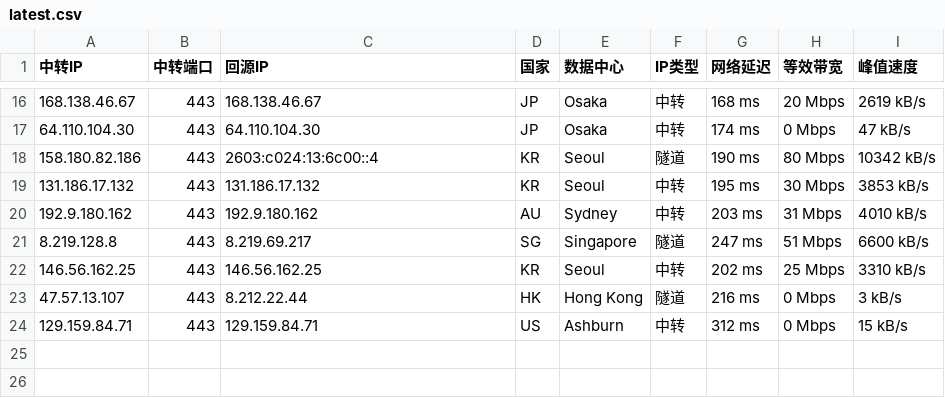
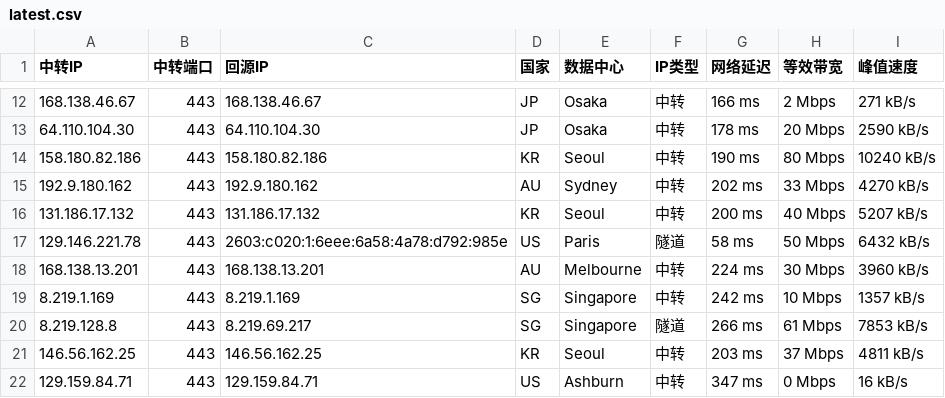
Before and after one commit to lsh1215225/CF-PROXYIP, a CSV file: latest.csv, drawn as a sheet; only a part is shown, gaps mark what is left out; the diff covers the shown part only.

```diff
--- a/latest.csv
+++ b/latest.csv
@@ -16,9 +12,11 @@
-168.138.46.67,443,168.138.46.67,JP,Osaka,中转,168 ms,20 Mbps,2619 kB/s
-64.110.104.30,443,64.110.104.30,JP,Osaka,中转,174 ms,0 Mbps,47 kB/s
-158.180.82.186,443,2603:c024:13:6c00::4,KR,Seoul,隧道,190 ms,80 Mbps,10342 kB/s
-131.186.17.132,443,131.186.17.132,KR,Seoul,中转,195 ms,30 Mbps,3853 kB/s
-192.9.180.162,443,192.9.180.162,AU,Sydney,中转,203 ms,31 Mbps,4010 kB/s
-8.219.128.8,443,8.219.69.217,SG,Singapore,隧道,247 ms,51 Mbps,6600 kB/s
-146.56.162.25,443,146.56.162.25,KR,Seoul,中转,202 ms,25 Mbps,3310 kB/s
-47.57.13.107,443,8.212.22.44,HK,Hong Kong,隧道,216 ms,0 Mbps,3 kB/s
-129.159.84.71,443,129.159.84.71,US,Ashburn,中转,312 ms,0 Mbps,15 kB/s
+168.138.46.67,443,168.138.46.67,JP,Osaka,中转,166 ms,2 Mbps,271 kB/s
+64.110.104.30,443,64.110.104.30,JP,Osaka,中转,178 ms,20 Mbps,2590 kB/s
+158.180.82.186,443,158.180.82.186,KR,Seoul,中转,190 ms,80 Mbps,10240 kB/s
+192.9.180.162,443,192.9.180.162,AU,Sydney,中转,202 ms,33 Mbps,4270 kB/s
+131.186.17.132,443,131.186.17.132,KR,Seoul,中转,200 ms,40 Mbps,5207 kB/s
+129.146.221.78,443,2603:c020:1:6eee:6a58:4a78:d792:985e,US,Paris,隧道,58 ms,50 Mbps,6432 kB/s
+168.138.13.201,443,168.138.13.201,AU,Melbourne,中转,224 ms,30 Mbps,3960 kB/s
+8.219.1.169,443,8.219.1.169,SG,Singapore,中转,242 ms,10 Mbps,1357 kB/s
+8.219.128.8,443,8.219.69.217,SG,Singapore,隧道,266 ms,61 Mbps,7853 kB/s
+146.56.162.25,443,146.56.162.25,KR,Seoul,中转,203 ms,37 Mbps,4811 kB/s
+129.159.84.71,443,129.159.84.71,US,Ashburn,中转,347 ms,0 Mbps,16 kB/s
```
Also changed, not shown: 2 added rows, 6 removed rows and 26 edited cells elsewhere in this file, latest_sorted.csv, 1 other file.
